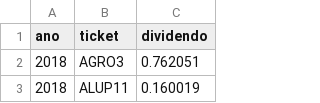
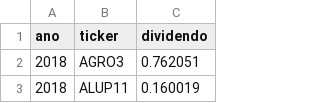
Before and after one commit to gustavolima007/Bussola-de-Valor, a CSV file: data/dividendos_ano.csv, drawn as a sheet; only a part is shown.

Commit message:
Incluindo Dividend Yield

```diff
--- a/data/dividendos_ano.csv
+++ b/data/dividendos_ano.csv
@@ -1,2 +1,2 @@
-ano,ticket,dividendo
+ano,ticker,dividendo
 2018,AGRO3,0.762051
```
Also changed, not shown: data/dividendos_ano_resumo.csv, 9 other files.
